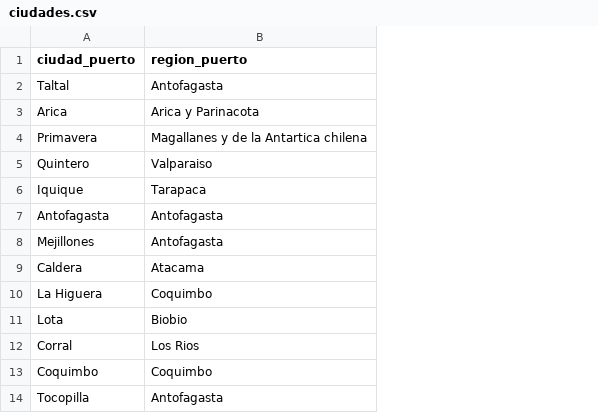
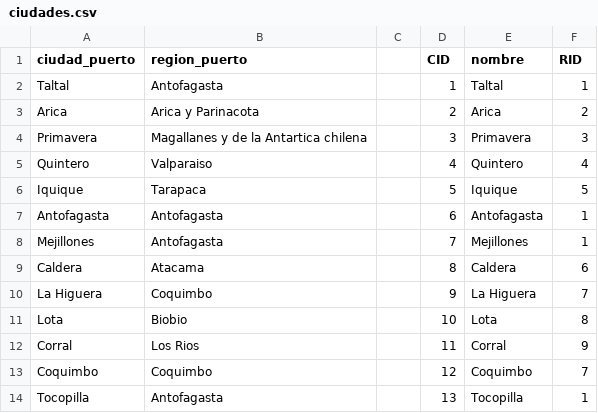
Before and after one commit to josejimenezp/IIC2413-Grupo37, a CSV file: Entrega2/ciudades.csv, drawn as a sheet; only a part is shown; the diff names each change by its address in the sheet, - before the commit and + after, or states it on an @@ line.

```diff
--- a/Entrega2/ciudades.csv
+++ b/Entrega2/ciudades.csv
+column C, empty
+column D (CID), rows 2-14: 1 | 2 | 3 | 4 | 5 | 6 | 7 | 8 | 9 | 10 | 11 | 12 | 13
+column E (nombre), rows 2-14: Taltal | Arica | Primavera | Quintero | Iquique | Antofagasta | Mejillones | Caldera | La Higuera | Lota | Corral | Coquimbo | Tocopilla
+column F (RID), rows 2-14: 1 | 2 | 3 | 4 | 5 | 1 | 1 | 6 | 7 | 8 | 9 | 7 | 1
```
Also changed, not shown: 2 other files.
